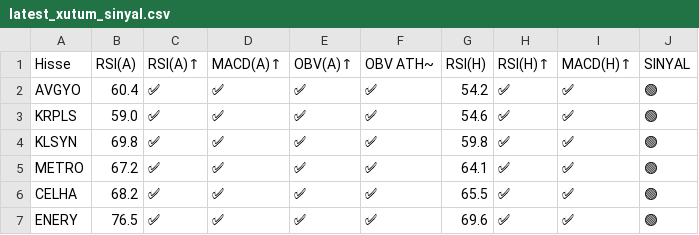
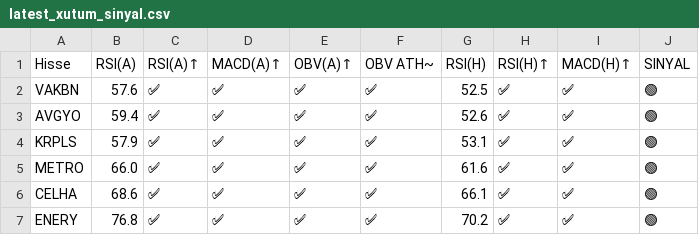
Before and after one commit to deryaozyuvali/Bist-tarama-otomasyon, a CSV file: results/gunluk/latest_xutum_sinyal.csv, drawn as a sheet.

```diff
--- a/results/gunluk/latest_xutum_sinyal.csv
+++ b/results/gunluk/latest_xutum_sinyal.csv
@@ -1,7 +1,7 @@
 Hisse,RSI(A),RSI(A)↑,MACD(A)↑,OBV(A)↑,OBV ATH~,RSI(H),RSI(H)↑,MACD(H)↑,SINYAL
-AVGYO,60.4,✅,✅,✅,✅,54.2,✅,✅,🟢
-KRPLS,59.0,✅,✅,✅,✅,54.6,✅,✅,🟢
-KLSYN,69.8,✅,✅,✅,✅,59.8,✅,✅,🟢
-METRO,67.2,✅,✅,✅,✅,64.1,✅,✅,🟢
-CELHA,68.2,✅,✅,✅,✅,65.5,✅,✅,🟢
-ENERY,76.5,✅,✅,✅,✅,69.6,✅,✅,🟢
+VAKBN,57.6,✅,✅,✅,✅,52.5,✅,✅,🟢
+AVGYO,59.4,✅,✅,✅,✅,52.6,✅,✅,🟢
+KRPLS,57.9,✅,✅,✅,✅,53.1,✅,✅,🟢
+METRO,66.0,✅,✅,✅,✅,61.6,✅,✅,🟢
+CELHA,68.6,✅,✅,✅,✅,66.1,✅,✅,🟢
+ENERY,76.8,✅,✅,✅,✅,70.2,✅,✅,🟢
```
Also changed, not shown: results/gunluk/latest_xutum_sinyal_haftalik.csv, results/gunluk/latest_xutum_tarama.csv, 6 other files.
